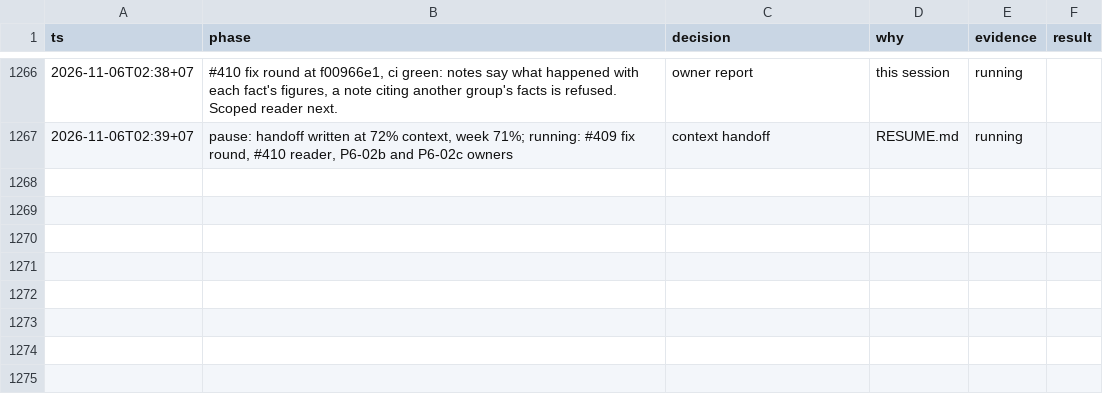
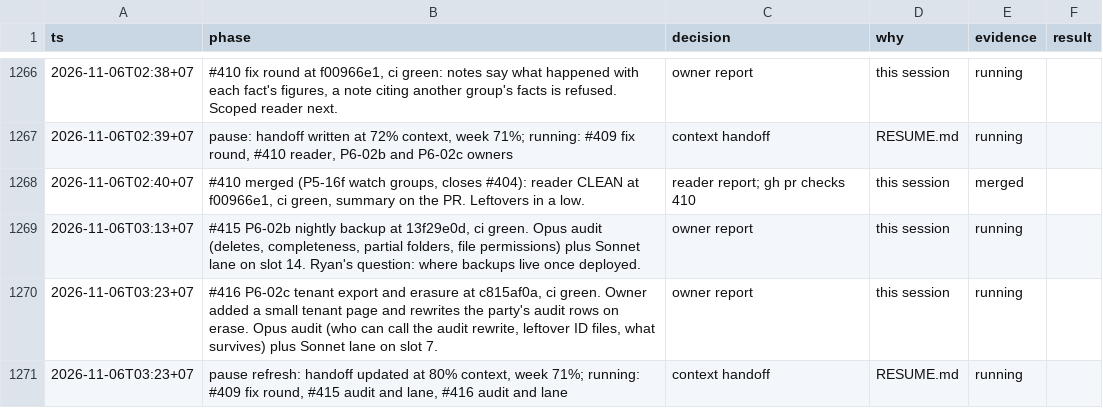
Before and after one commit to ngducn/esta, a TSV file: docs/plan/trail/decisions.tsv, drawn as a sheet; only a part is shown, gaps mark what is left out; the diff names each change by its address in the sheet, - before the commit and + after, or states it on an @@ line.

```diff
--- a/docs/plan/trail/decisions.tsv
+++ b/docs/plan/trail/decisions.tsv
+row 1268: 2026-11-06T02:40+07 | #410 merged (P5-16f watch groups, closes #404): reader CLEAN at f00966e1, ci green, summary on the PR. Leftovers in a low. | reader report; gh pr checks 410 | this session | merged
+row 1269: 2026-11-06T03:13+07 | #415 P6-02b nightly backup at 13f29e0d, ci green. Opus audit (deletes, completeness, partial folders, file permissions) plus Sonnet lane on slot 14. Ryan's question: where backups live once deployed. | owner report | this session | running
+row 1270: 2026-11-06T03:23+07 | #416 P6-02c tenant export and erasure at c815af0a, ci green. Owner added a small tenant page and rewrites the party's audit rows on erase. Opus audit (who can call the audit rewrite, leftover ID files, what survives) plus Sonnet lane on slot 7. | owner report | this session | running
+row 1271: 2026-11-06T03:23+07 | pause refresh: handoff updated at 80% context, week 71%; running: #409 fix round, #415 audit and lane, #416 audit and lane | context handoff | RESUME.md | running
```
Also changed, not shown: 1 other file.
